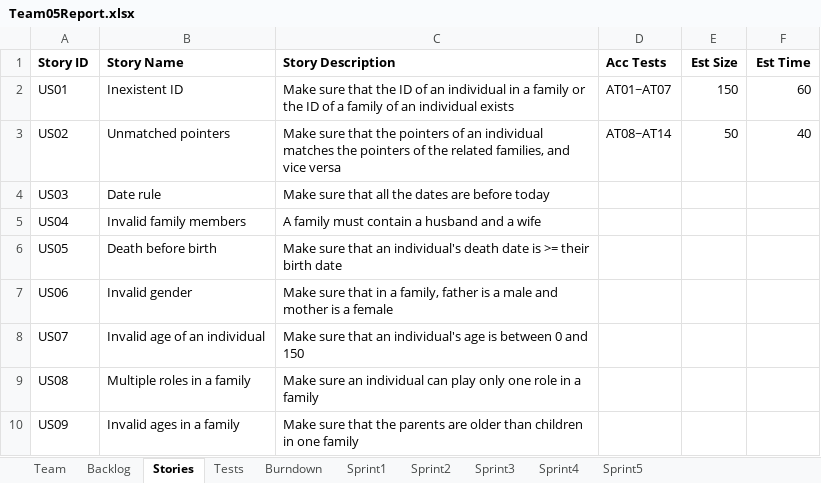
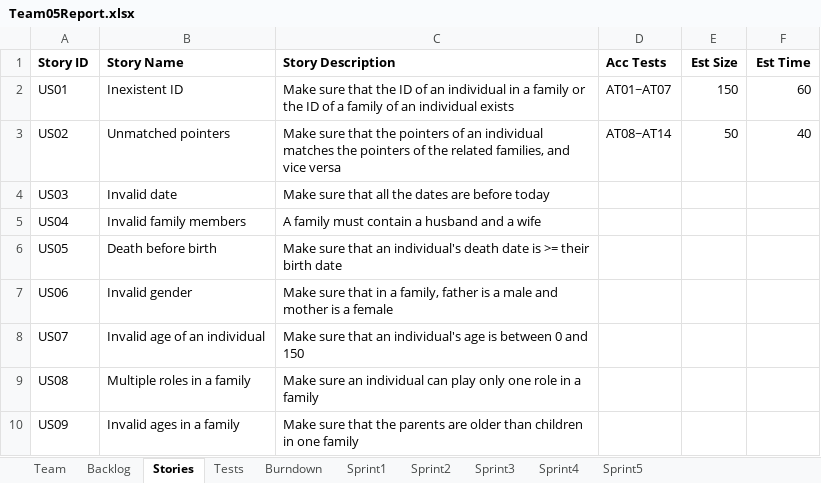
Before and after one commit to LSYanJun/SSW555tm052015s, an Excel workbook: Team05Report.xlsx, sheet Stories, drawn as a sheet; only a part is shown; values as stored, in another font and other column widths than the file's, no borders; the diff names each change by its address in the sheet, - before the commit and + after, or states it on an @@ line.

Commit message:
user stories implemented
US03,US05

```diff
--- a/Team05Report.xlsx (sheet Stories)
+++ b/Team05Report.xlsx (sheet Stories)
-B4 (Story Name): Date rule
+B4 (Story Name): Invalid date
```
Also changed, not shown: charts or pictures, 17 other files.
